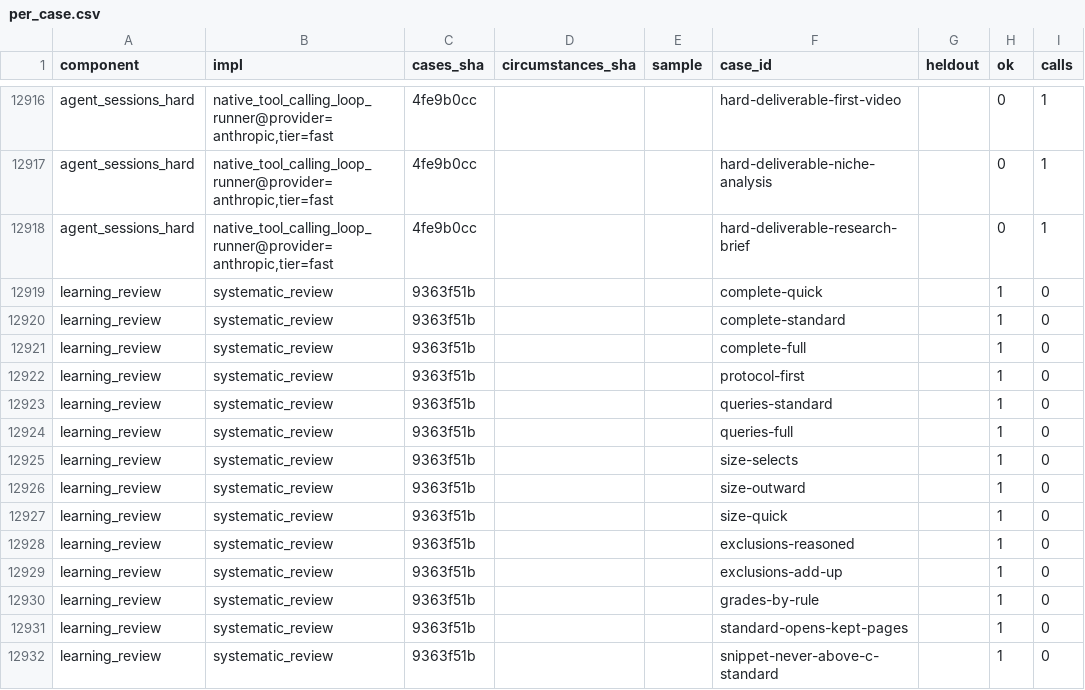
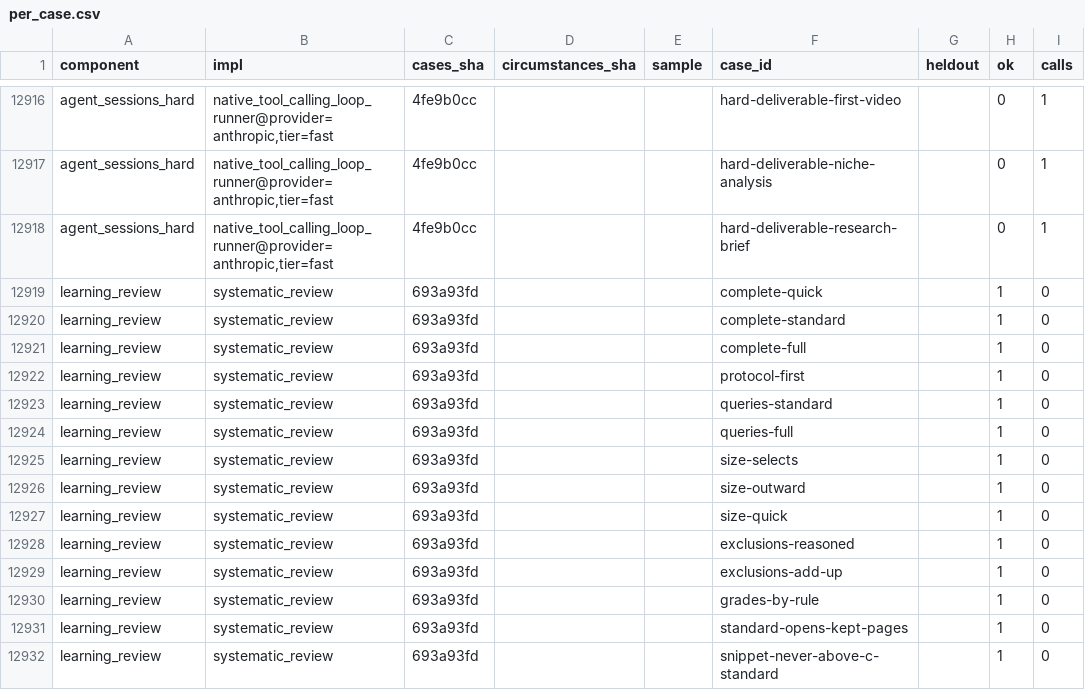
Before and after one commit to SpiritualData/ai-hub-of-hubs-structure, a CSV file: esoi/per_case.csv, drawn as a sheet; only a part is shown, gaps mark what is left out; the diff covers the shown part only; the diff names each change by its address in the sheet, - before the commit and + after, or states it on an @@ line.

```diff
--- a/esoi/per_case.csv
+++ b/esoi/per_case.csv
-C12919:C12932 (cases_sha): 9363f51b
+C12919:C12932 (cases_sha): 693a93fd
```
Also changed, not shown: 12 added rows and 34 edited cells elsewhere in this file, esoi/results.csv, esoi/tracker/implementations.csv, 39 other files.
